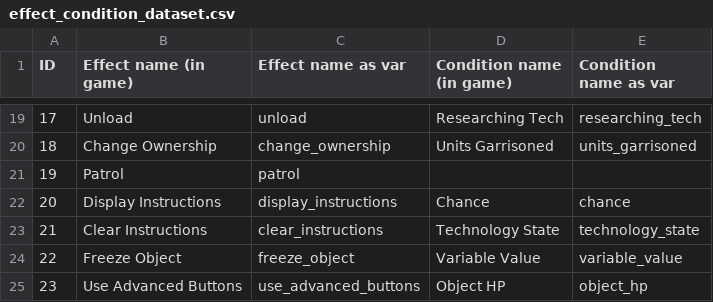
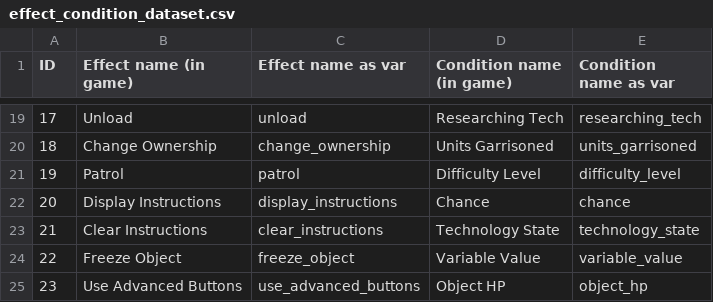
Before and after one commit to KSneijders/AoE2ScenarioParser, a CSV file: resources/personal_docs/effect_condition_dataset.csv, drawn as a sheet; only a part is shown, gaps mark what is left out; the diff covers the shown part only.

Commit message:
Update 42848 | Added temporary overview of new conditions and effects

```diff
--- a/resources/personal_docs/effect_condition_dataset.csv
+++ b/resources/personal_docs/effect_condition_dataset.csv
@@ -20,3 +20,3 @@ ID,Effect name (in game),Effect name as var,Condition name (in game),Condition n
 18,Change Ownership,change_ownership,Units Garrisoned,units_garrisoned,,,
-19,Patrol,patrol,,,,,
+19,Patrol,patrol,Difficulty Level,difficulty_level,,,
 20,Display Instructions,display_instructions,Chance,chance,,,
```
Also changed, not shown: 14 added rows and 16 edited cells elsewhere in this file.
